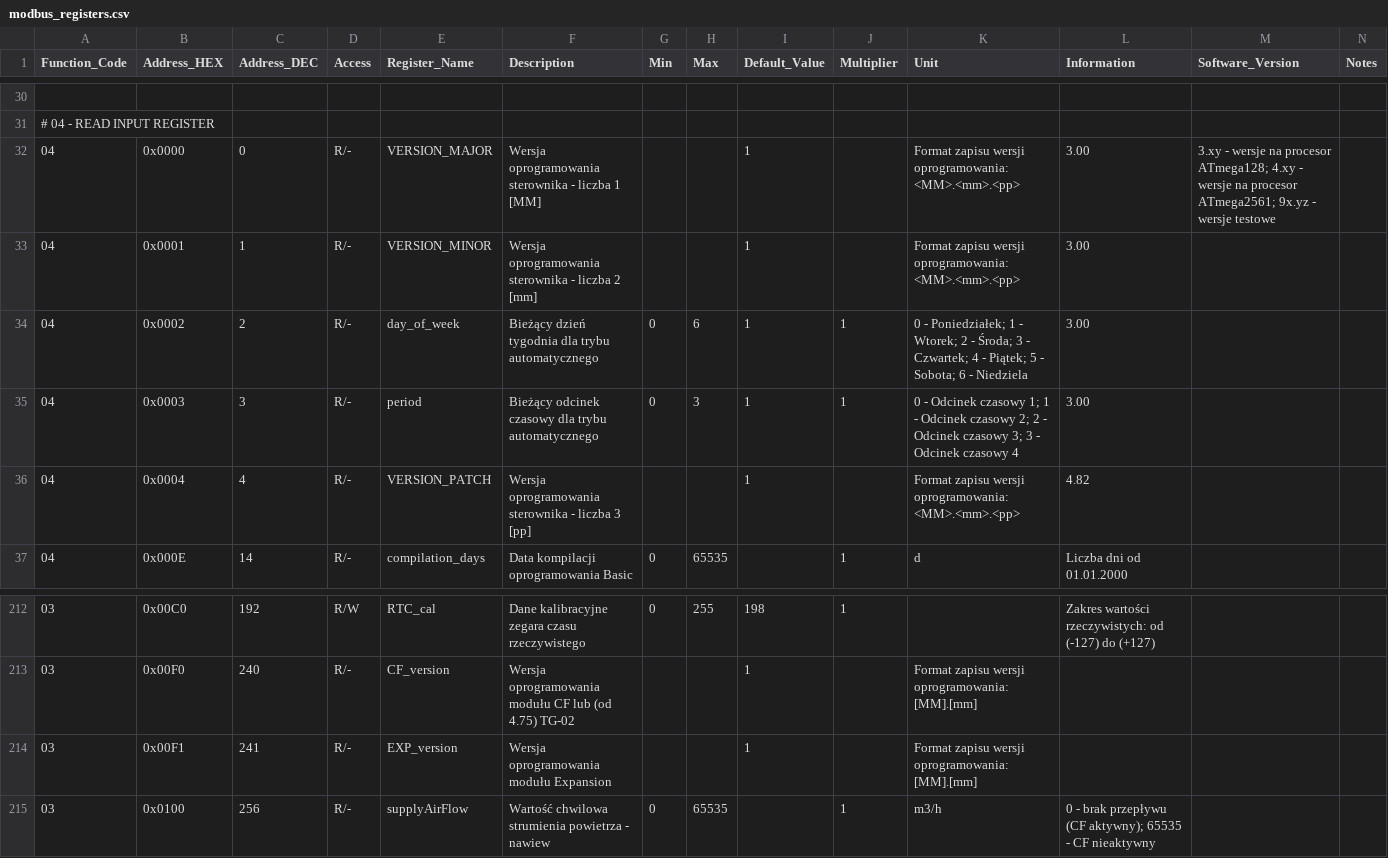
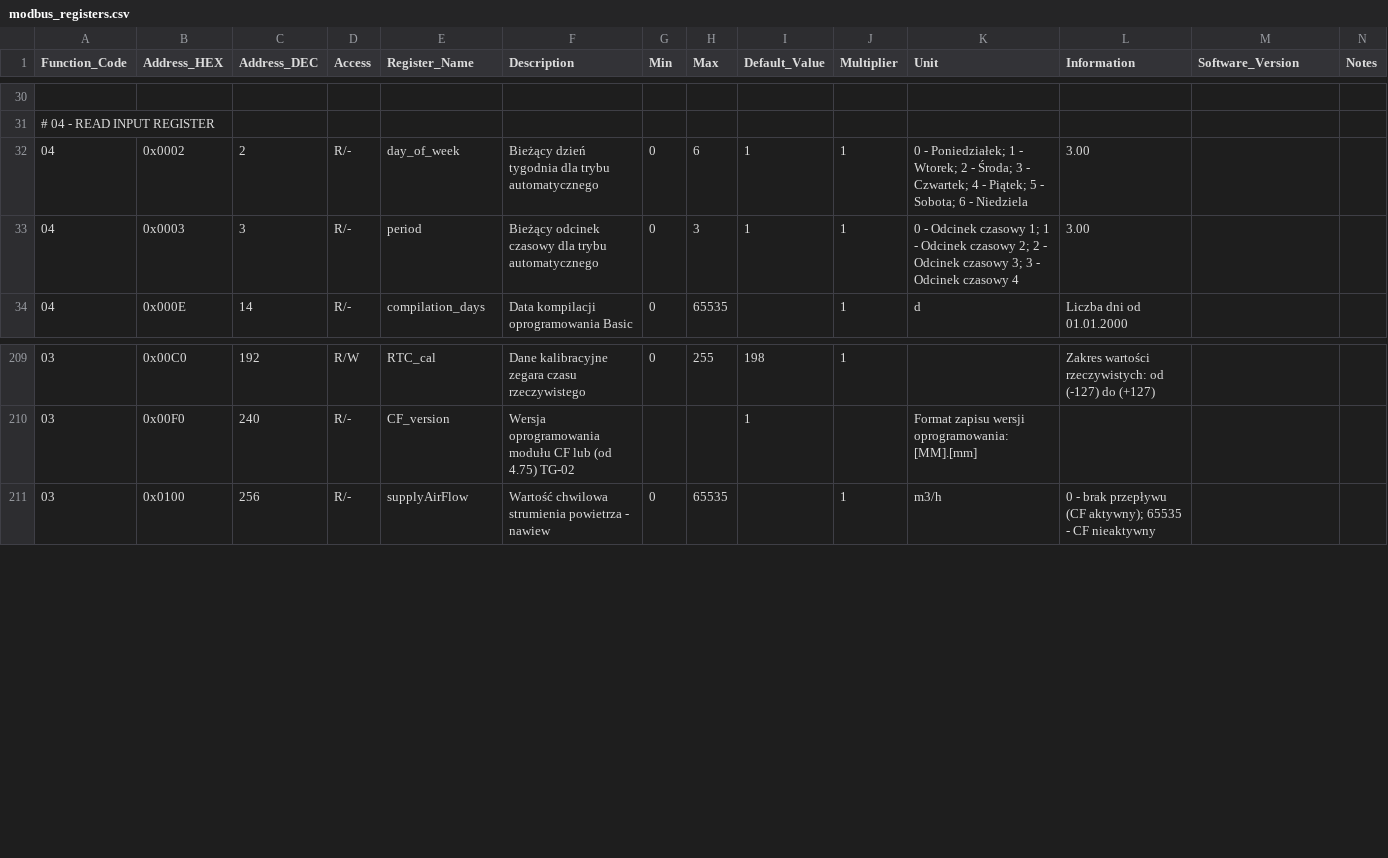
Before and after one commit to blakinio/thesslagreen, a CSV file: custom_components/thessla_green_modbus/data/modbus_registers.csv, drawn as a sheet; only a part is shown, gaps mark what is left out.

Commit message:
Remove firmware and expansion version keys

```diff
--- a/custom_components/thessla_green_modbus/data/modbus_registers.csv
+++ b/custom_components/thessla_green_modbus/data/modbus_registers.csv
@@ -31,7 +31,4 @@ Function_Code,Address_HEX,Address_DEC,Access,Register_Name,Description,Min,Max,D
 # 04 - READ INPUT REGISTER
-04,0x0000,0,R/-,VERSION_MAJOR,Wersja oprogramowania sterownika - liczba 1 [MM],,,1,,"Format zapisu wersji oprogramowania: <MM>.<mm>.<pp>",3.00,"3.xy - wersje na procesor ATmega128; 4.xy - wersje na procesor ATmega2561; 9x.yz - wersje testowe"
-04,0x0001,1,R/-,VERSION_MINOR,Wersja oprogramowania sterownika - liczba 2 [mm],,,1,,Format zapisu wersji oprogramowania: <MM>.<mm>.<pp>,3.00,
 04,0x0002,2,R/-,day_of_week,Bieżący dzień tygodnia dla trybu automatycznego,0,6,1,1,"0 - Poniedziałek; 1 - Wtorek; 2 - Środa; 3 - Czwartek; 4 - Piątek; 5 - Sobota; 6 - Niedziela",3.00,
 04,0x0003,3,R/-,period,Bieżący odcinek czasowy dla trybu automatycznego,0,3,1,1,"0 - Odcinek czasowy 1; 1 - Odcinek czasowy 2; 2 - Odcinek czasowy 3; 3 - Odcinek czasowy 4",3.00,
-04,0x0004,4,R/-,VERSION_PATCH,Wersja oprogramowania sterownika - liczba 3 [pp],,,1,,"Format zapisu wersji oprogramowania: <MM>.<mm>.<pp>",4.82,
 04,0x000E,14,R/-,compilation_days,Data kompilacji oprogramowania Basic,0,65535,,1,d,"Liczba dni od 01.01.2000",,
@@ -213,3 +210,2 @@ Function_Code,Address_HEX,Address_DEC,Access,Register_Name,Description,Min,Max,D
 03,0x00F0,240,R/-,CF_version,Wersja oprogramowania modułu CF lub (od 4.75) TG-02,,,1,,"Format zapisu wersji oprogramowania: [MM].[mm]",,
-03,0x00F1,241,R/-,EXP_version,Wersja oprogramowania modułu Expansion,,,1,,"Format zapisu wersji oprogramowania: [MM].[mm]",,
 03,0x0100,256,R/-,supplyAirFlow,Wartość chwilowa strumienia powietrza - nawiew,0,65535,,1,m3/h,"0 - brak przepływu (CF aktywny); 65535 - CF nieaktywny",,
```
Also changed, not shown: 6 other files.
